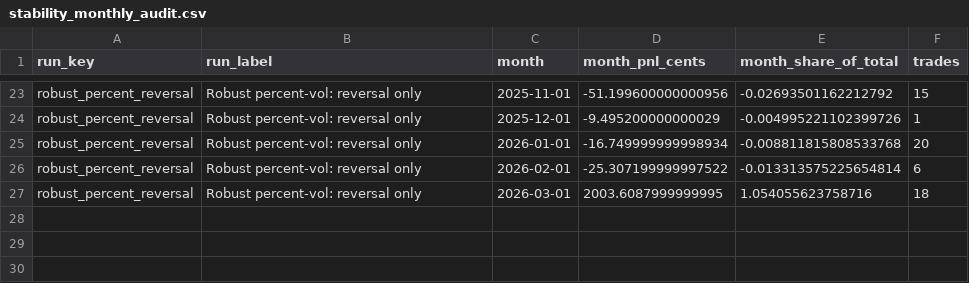
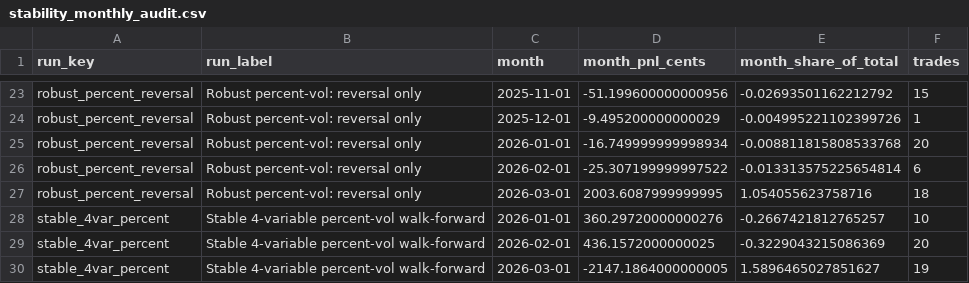
Before and after one commit to f20230152/price-action-walkforward-dashboard, a CSV file: outputs/volatility_walkforward/stability_monthly_audit.csv, drawn as a sheet; only a part is shown, gaps mark what is left out.

```diff
--- a/outputs/volatility_walkforward/stability_monthly_audit.csv
+++ b/outputs/volatility_walkforward/stability_monthly_audit.csv
@@ -27 +27,4 @@ robust_percent_reversal,Robust percent-vol: reversal only,2026-02-01,-25.3071999
 robust_percent_reversal,Robust percent-vol: reversal only,2026-03-01,2003.6087999999995,1.054055623758716,18
+stable_4var_percent,Stable 4-variable percent-vol walk-forward,2026-01-01,360.29720000000276,-0.2667421812765257,10
+stable_4var_percent,Stable 4-variable percent-vol walk-forward,2026-02-01,436.1572000000025,-0.3229043215086369,20
+stable_4var_percent,Stable 4-variable percent-vol walk-forward,2026-03-01,-2147.1864000000005,1.5896465027851627,19
```
Also changed, not shown: outputs/volatility_walkforward/config.csv, outputs/volatility_walkforward/stability_repeated_clocks.csv, 9 other files.
